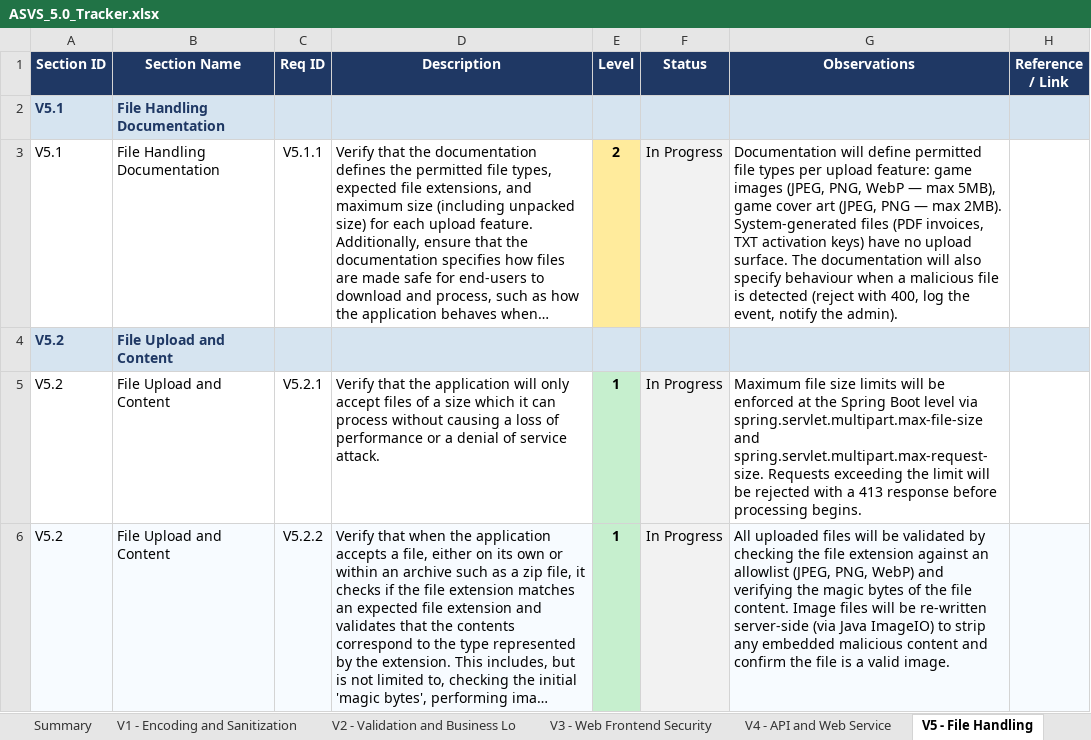
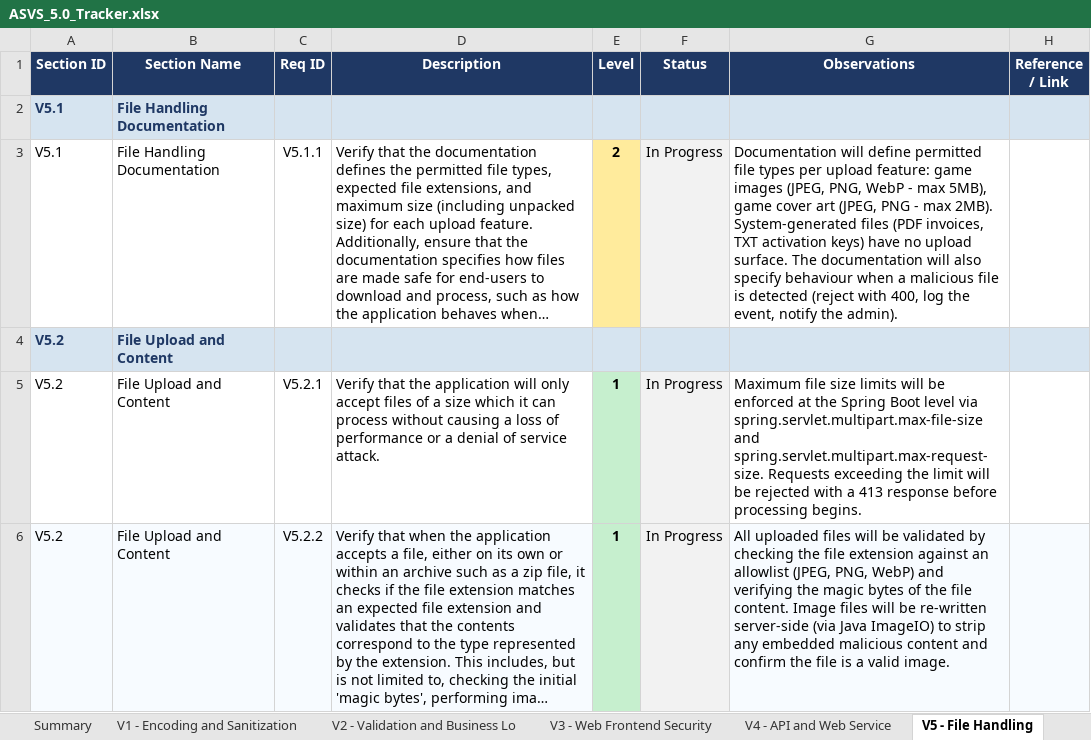
Before and after one commit to mei-desofs/desofs2026-wed_nap_2, an Excel workbook: Deliverables/ASVS_5.0_Tracker.xlsx, sheet V5 - File Handling, drawn as a sheet; only a part is shown; long unchanged cells end in …; values as stored, in another font and other column widths than the file's, no borders; conditional formats not drawn; the diff names each change by its address in the sheet, - before the commit and + after, or states it on an @@ line.

Commit message:
Docs: ASVS - V3,4,5 with markdowns and updated on the excel file

```diff
--- a/Deliverables/ASVS_5.0_Tracker.xlsx (sheet V5 - File Handling)
+++ b/Deliverables/ASVS_5.0_Tracker.xlsx (sheet V5 - File Handling)
-G3 (Observations): …PNG, WebP — max 5MB), game cover art (JPEG, PNG — max 2MB).…
+G3 (Observations): …PNG, WebP - max 5MB), game cover art (JPEG, PNG - max 2MB).…
```
Also changed, not shown: sheet V3 - Web Frontend Security, 4 other files.
